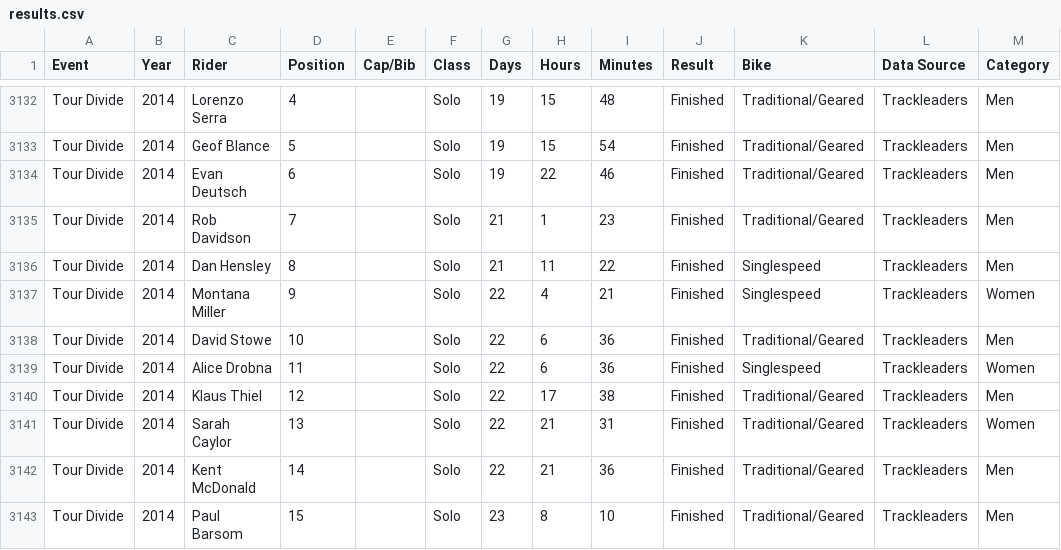
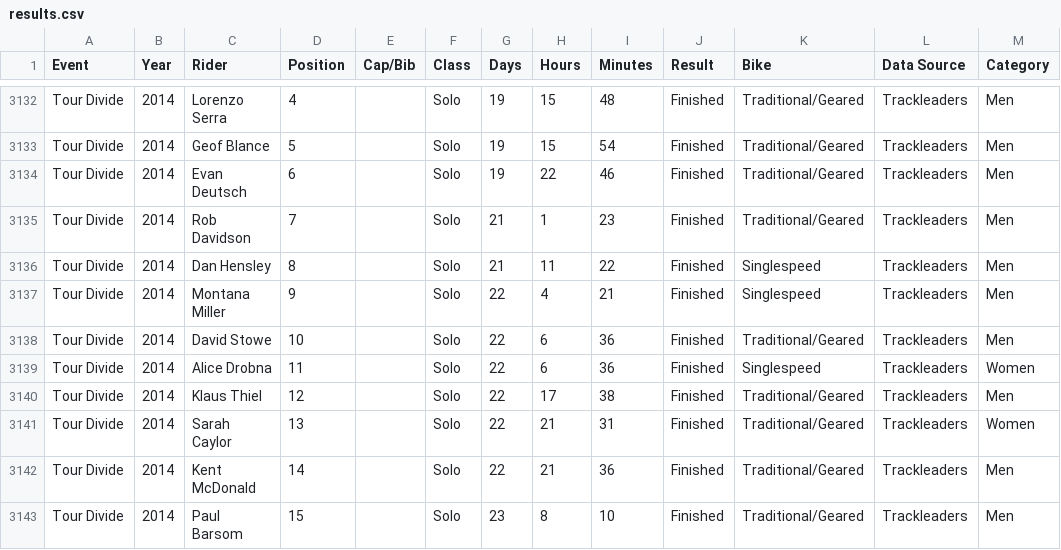
Before and after one commit to dotwatcher/dotwatcher-data, a CSV file: results.csv, drawn as a sheet; only a part is shown, gaps mark what is left out; the diff covers the shown part only.

Commit message:
Fixing case and category errors

```diff
--- a/results.csv
+++ b/results.csv
@@ -3136,3 +3136,3 @@ Tour Divide,2014,Rob Davidson,7,,Solo,21,1,23,Finished,Traditional/Geared,Trackl
 Tour Divide,2014,Dan Hensley,8,,Solo,21,11,22,Finished,Singlespeed,Trackleaders,Men
-Tour Divide,2014,Montana Miller,9,,Solo,22,4,21,Finished,Singlespeed,Trackleaders,Women
+Tour Divide,2014,Montana Miller,9,,Solo,22,4,21,Finished,Singlespeed,Trackleaders,Men
 Tour Divide,2014,David Stowe,10,,Solo,22,6,36,Finished,Traditional/Geared,Trackleaders,Men
```
Also changed, not shown: 5 edited cells elsewhere in this file.
